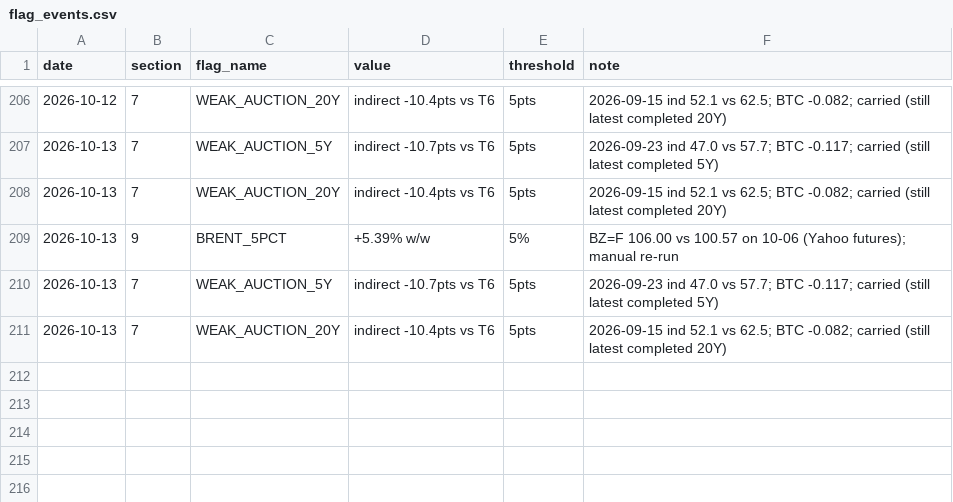
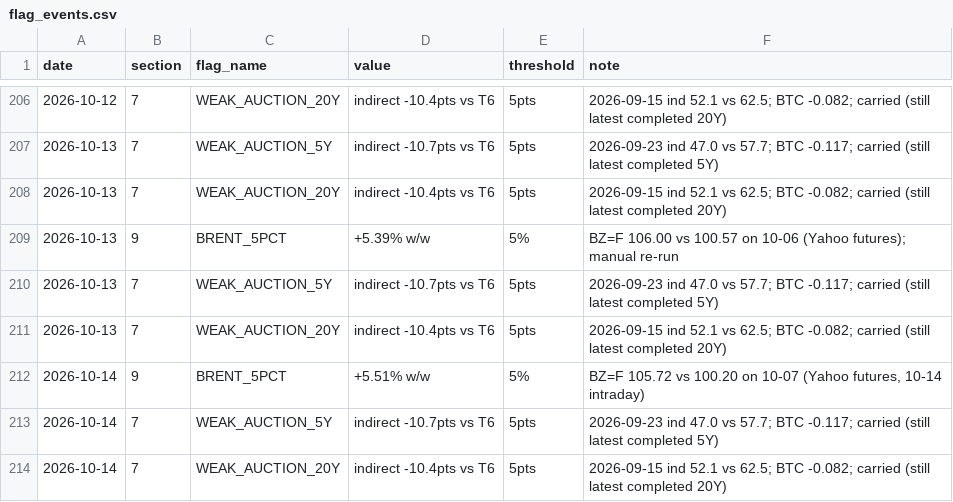
Before and after one commit to jemondragon/newsdata-mcp-server, a CSV file: fuse/history/flag_events.csv, drawn as a sheet; only a part is shown, gaps mark what is left out; the diff names each change by its address in the sheet, - before the commit and + after, or states it on an @@ line.

Commit message:
FUSE daily 2026-10-14 08:10 PT

```diff
--- a/fuse/history/flag_events.csv
+++ b/fuse/history/flag_events.csv
+row 212: 2026-10-14 | 9 | BRENT_5PCT | +5.51% w/w | 5% | BZ=F 105.72 vs 100.20 on 10-07 (Yahoo futures, 10-14 intraday)
+row 213: 2026-10-14 | 7 | WEAK_AUCTION_5Y | indirect -10.7pts vs T6 | 5pts | 2026-09-23 ind 47.0 vs 57.7; BTC -0.117; carried (still latest completed 5Y)
+row 214: 2026-10-14 | 7 | WEAK_AUCTION_20Y | indirect -10.4pts vs T6 | 5pts | 2026-09-15 ind 52.1 vs 62.5; BTC -0.082; carried (still latest completed 20Y)
```
Also changed, not shown: fuse/history/fuse_timeseries.csv, 1 other file.
